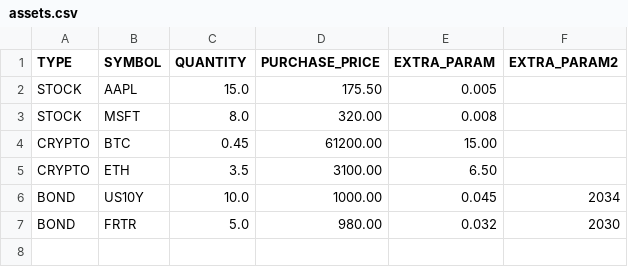
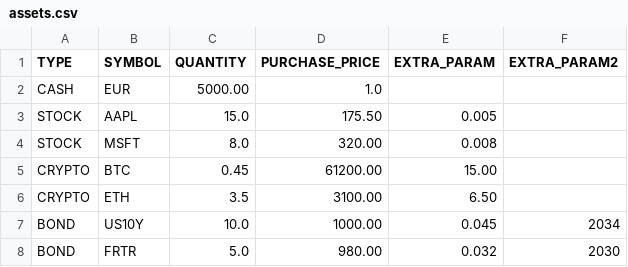
Before and after one commit to HisetteTom/financial-portfolio-engine, a CSV file: src/main/resources/assets.csv, drawn as a sheet.

```diff
--- a/src/main/resources/assets.csv
+++ b/src/main/resources/assets.csv
@@ -1,2 +1,3 @@
 TYPE,SYMBOL,QUANTITY,PURCHASE_PRICE,EXTRA_PARAM,EXTRA_PARAM2
+CASH,EUR,5000.00,1.0,,
 STOCK,AAPL,15.0,175.50,0.005,
```
Also changed, not shown: 42 other files.
